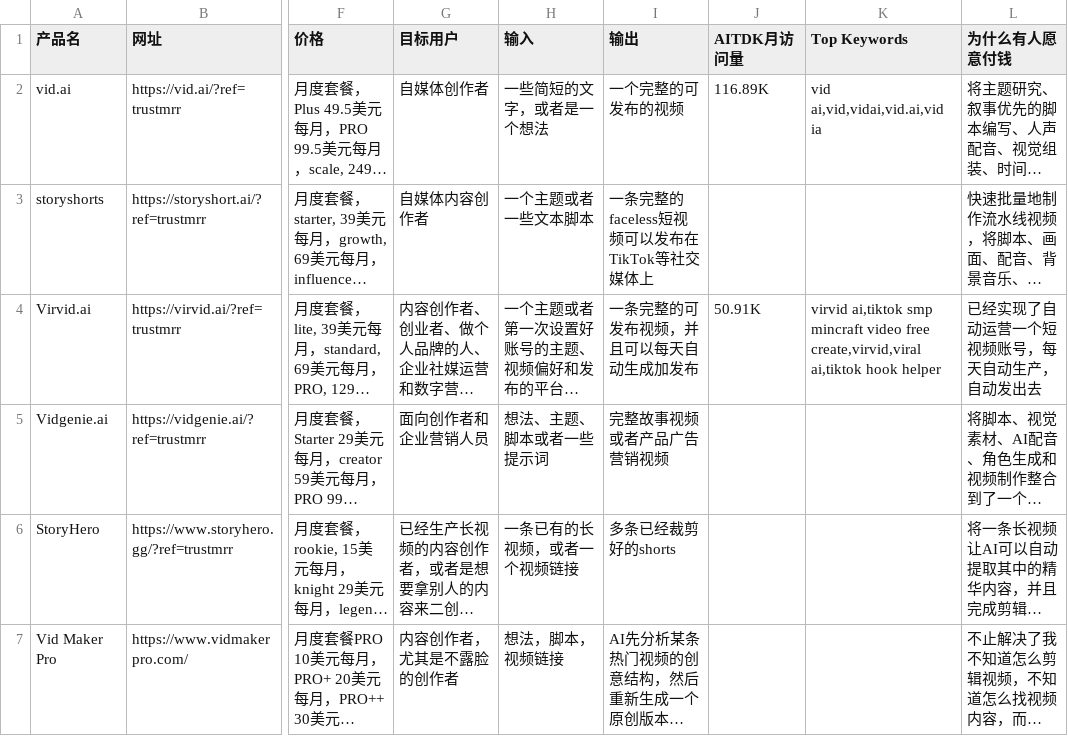
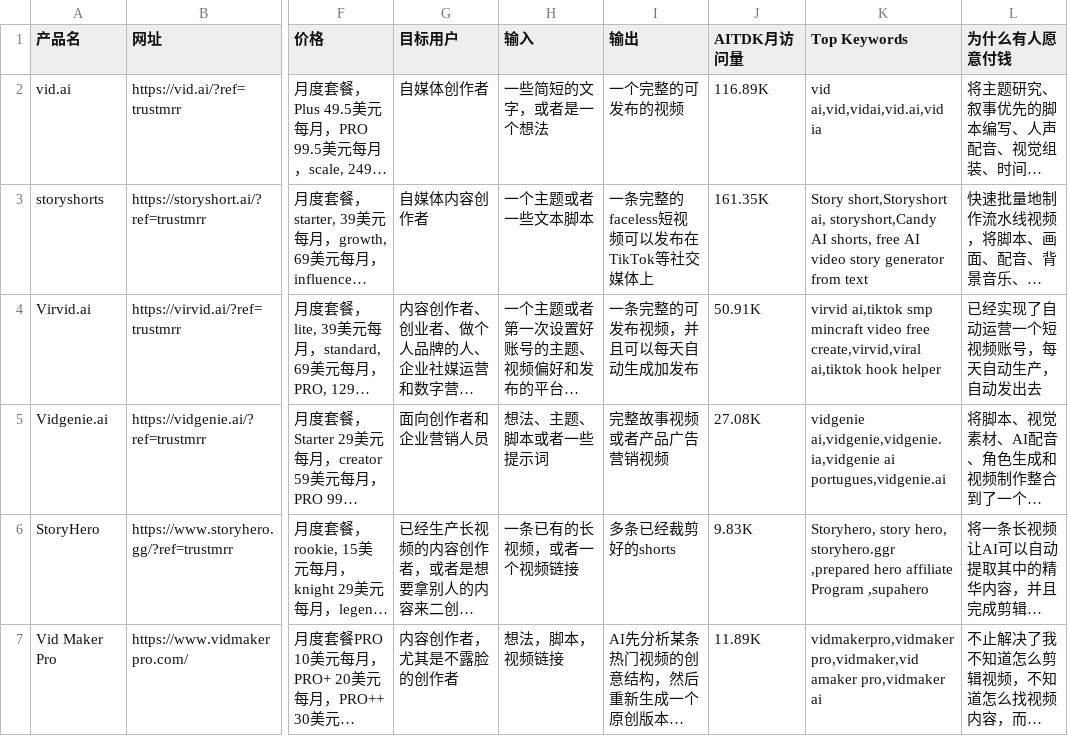
Before and after one commit to raojiacui/ai-saas-research, a CSV file: revenue-products.csv, drawn as a sheet; only a part is shown, gaps mark what is left out; long unchanged cells end in …; the diff names each change by its address in the sheet, - before the commit and + after, or states it on an @@ line.

Commit message:
Enrich revenue product traffic data
Add AITDK monthly traffic and top keyword details for several revenue product entries.

Validation: ran git diff --check and parsed revenue-products.csv with Python csv reader.

```diff
--- a/revenue-products.csv
+++ b/revenue-products.csv
-J3 (AITDK月访问量): (empty)
+J3 (AITDK月访问量): 161.35K
-K3 (Top Keywords): (empty)
+K3 (Top Keywords): Story short,Storyshort ai, storyshort,Candy AI shorts, free AI video story generator from text
-J5 (AITDK月访问量): (empty)
+J5 (AITDK月访问量): 27.08K
-K5 (Top Keywords): (empty)
+K5 (Top Keywords): vidgenie ai,vidgenie,vidgenie.ia,vidgenie ai portugues,vidgenie.ai
-J6 (AITDK月访问量): (empty)
+J6 (AITDK月访问量): 9.83K
-K6 (Top Keywords): (empty)
+K6 (Top Keywords): Storyhero, story hero, storyhero.ggr ,prepared hero affiliate Program ,supahero
-J7 (AITDK月访问量): (empty)
+J7 (AITDK月访问量): 11.89K
-K7 (Top Keywords): (empty)
+K7 (Top Keywords): vidmakerpro,vidmaker pro,vidmaker,vid amaker pro,vidmaker ai
```
